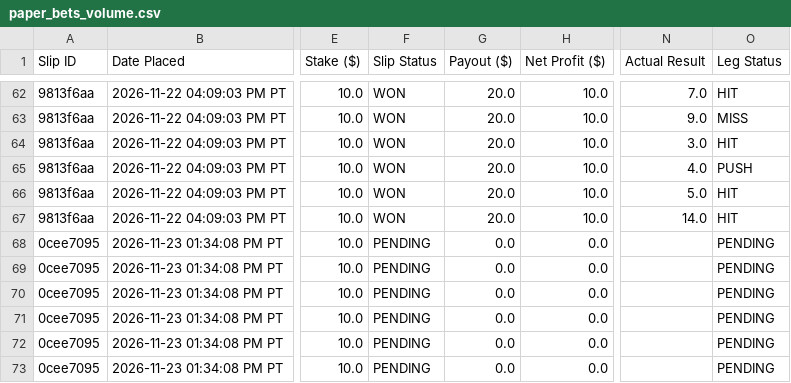
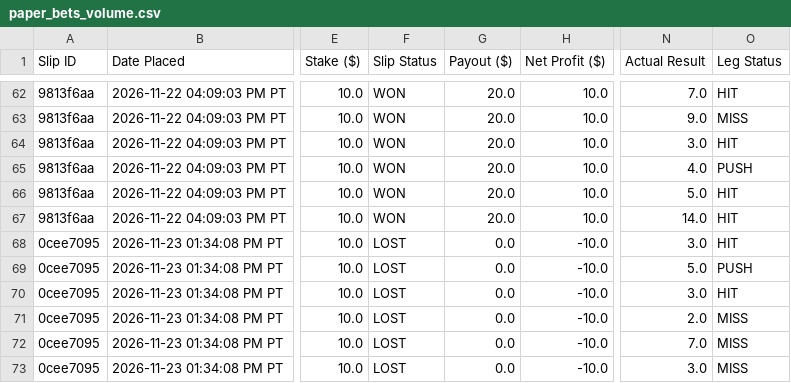
Before and after one commit to akshayarul7/prizepicks-bot, a CSV file: paper_bets_volume.csv, drawn as a sheet; only a part is shown, gaps mark what is left out; the diff names each change by its address in the sheet, - before the commit and + after, or states it on an @@ line.

```diff
--- a/paper_bets_volume.csv
+++ b/paper_bets_volume.csv
-F68:F73 (Slip Status): PENDING
+F68:F73 (Slip Status): LOST
-H68:H73 (Net Profit ($)): 0.0
+H68:H73 (Net Profit ($)): -10.0
-N68 (Actual Result): (empty)
+N68 (Actual Result): 3.0
-O68 (Leg Status): PENDING
+O68 (Leg Status): HIT
-N69 (Actual Result): (empty)
+N69 (Actual Result): 5.0
-O69 (Leg Status): PENDING
+O69 (Leg Status): PUSH
-N70 (Actual Result): (empty)
+N70 (Actual Result): 3.0
-O70 (Leg Status): PENDING
+O70 (Leg Status): HIT
-N71 (Actual Result): (empty)
+N71 (Actual Result): 2.0
-O71:O73 (Leg Status): PENDING
+O71:O73 (Leg Status): MISS
-N72 (Actual Result): (empty)
+N72 (Actual Result): 7.0
-N73 (Actual Result): (empty)
+N73 (Actual Result): 3.0
```
Also changed, not shown: paper_bets.csv, 2 other files.
